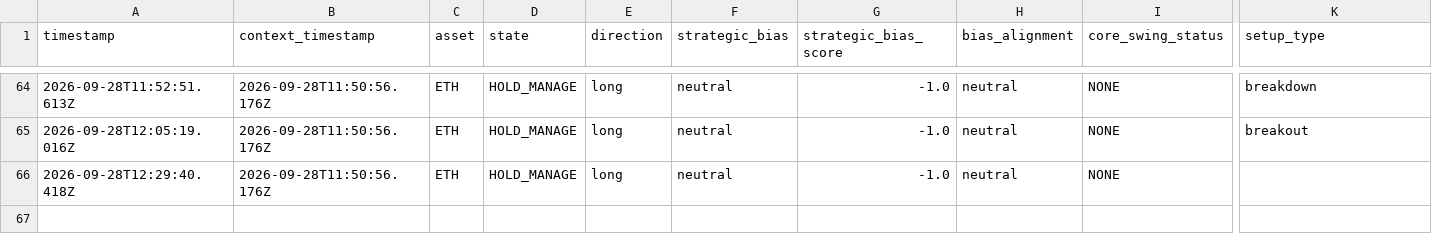
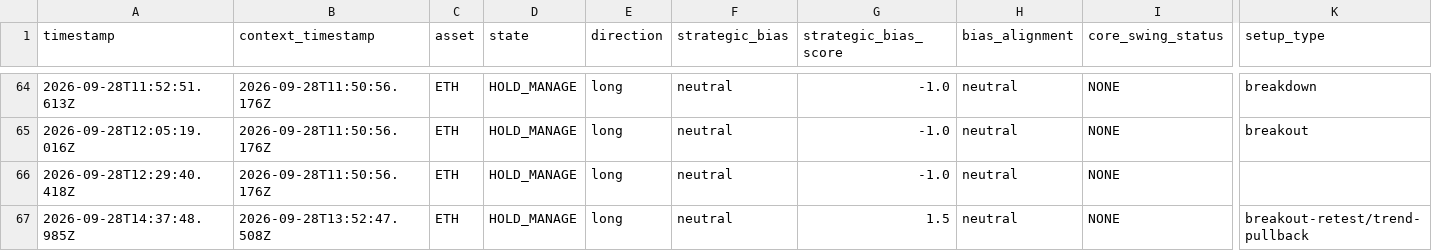
Before and after one commit to themooje412/btc-market-data-collector, a CSV file: assets/eth/execution_history.csv, drawn as a sheet; only a part is shown, gaps mark what is left out; rows hold the shown columns only; the diff names each change by its address in the sheet, - before the commit and + after, or states it on an @@ line.

```diff
--- a/assets/eth/execution_history.csv
+++ b/assets/eth/execution_history.csv
+row 67: 2026-09-28T14:37:48.985Z | 2026-09-28T13:52:47.508Z | ETH | HOLD_MANAGE | long | neutral | 1.5 | neutral | NONE | breakout-retest/trend-pullback
```
Also changed, not shown: 8 other files.
